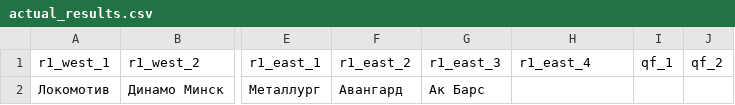
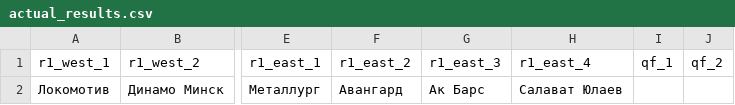
Before and after one commit to Minnikaev/KHL_Bracket, a CSV file: actual_results.csv, drawn as a sheet; only a part is shown, gaps mark what is left out; the diff names each change by its address in the sheet, - before the commit and + after, or states it on an @@ line.

Commit message:
actual_results.csv

```diff
--- a/actual_results.csv
+++ b/actual_results.csv
-H2: (empty)
+H2: Салават Юлаев
```
